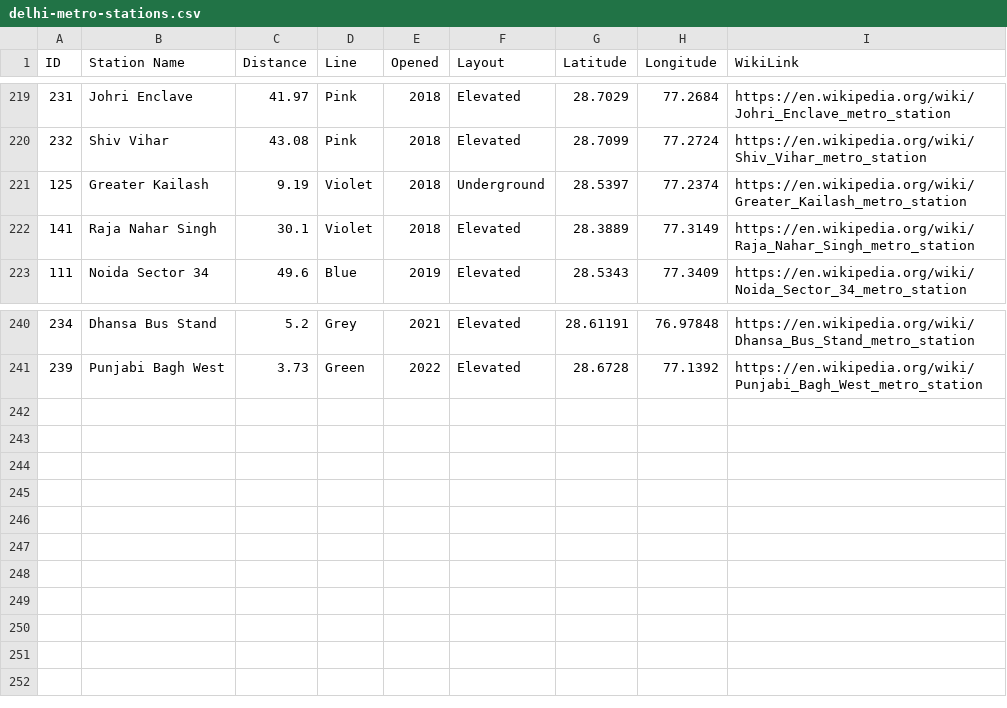
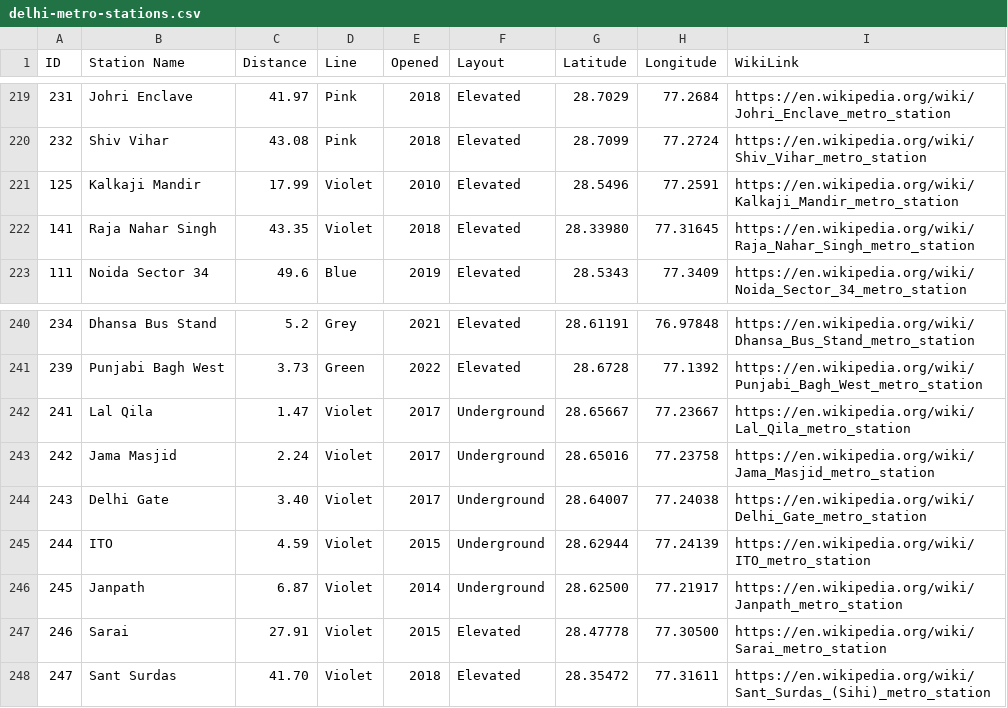
Before and after one commit to com-480-data-visualization/unCharted, a CSV file: data/delhi-metro-stations.csv, drawn as a sheet; only a part is shown, gaps mark what is left out; the diff covers the shown part only.

Commit message:
some line fixes

```diff
--- a/data/delhi-metro-stations.csv
+++ b/data/delhi-metro-stations.csv
@@ -220,4 +220,4 @@ ID,Station Name,Distance,Line,Opened,Layout,Latitude,Longitude,WikiLink
 232,Shiv Vihar,43.08,Pink,2018,Elevated,28.7099,77.2724,https://en.wikipedia.org/wiki/Shiv_Vihar_metro_station
-125,Greater Kailash,9.19,Violet,2018,Underground,28.5397,77.2374,https://en.wikipedia.org/wiki/Greater_Kailash_metro_station
-141,Raja Nahar Singh,30.1,Violet,2018,Elevated,28.3889,77.3149,https://en.wikipedia.org/wiki/Raja_Nahar_Singh_metro_station
+125,Kalkaji Mandir,17.99,Violet,2010,Elevated,28.5496,77.2591,https://en.wikipedia.org/wiki/Kalkaji_Mandir_metro_station
+141,Raja Nahar Singh,43.35,Violet,2018,Elevated,28.33980,77.31645,https://en.wikipedia.org/wiki/Raja_Nahar_Singh_metro_station
 111,Noida Sector 34,49.6,Blue,2019,Elevated,28.5343,77.3409,https://en.wikipedia.org/wiki/Noida_Sector_34_metro_station
@@ -241 +241,8 @@ ID,Station Name,Distance,Line,Opened,Layout,Latitude,Longitude,WikiLink
 239,Punjabi Bagh West,3.73,Green,2022,Elevated,28.6728,77.1392,https://en.wikipedia.org/wiki/Punjabi_Bagh_West_metro_station
+241,Lal Qila,1.47,Violet,2017,Underground,28.65667,77.23667,https://en.wikipedia.org/wiki/Lal_Qila_metro_station
+242,Jama Masjid,2.24,Violet,2017,Underground,28.65016,77.23758,https://en.wikipedia.org/wiki/Jama_Masjid_metro_station
+243,Delhi Gate,3.40,Violet,2017,Underground,28.64007,77.24038,https://en.wikipedia.org/wiki/Delhi_Gate_metro_station
+244,ITO,4.59,Violet,2015,Underground,28.62944,77.24139,https://en.wikipedia.org/wiki/ITO_metro_station
+245,Janpath,6.87,Violet,2014,Underground,28.62500,77.21917,https://en.wikipedia.org/wiki/Janpath_metro_station
+246,Sarai,27.91,Violet,2015,Elevated,28.47778,77.30500,https://en.wikipedia.org/wiki/Sarai_metro_station
+247,Sant Surdas,41.70,Violet,2018,Elevated,28.35472,77.31611,https://en.wikipedia.org/wiki/Sant_Surdas_(Sihi)_metro_station
```
Also changed, not shown: 76 edited cells elsewhere in this file, data/line-stops.csv, 4 other files.
